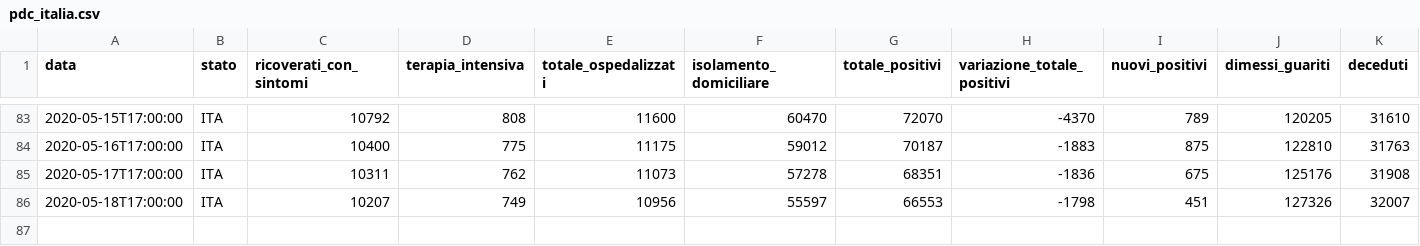
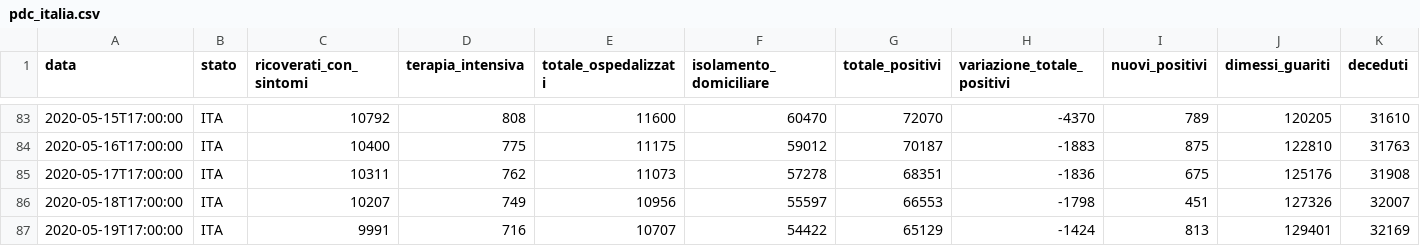
Before and after one commit to sergiocima/Report-COVID-19, a CSV file: pdc_italia.csv, drawn as a sheet; only a part is shown, gaps mark what is left out; rows hold the shown columns only; the diff names each change by its address in the sheet, - before the commit and + after, or states it on an @@ line.

```diff
--- a/pdc_italia.csv
+++ b/pdc_italia.csv
+row 87: 2020-05-19T17:00:00 | ITA | 9991 | 716 | 10707 | 54422 | 65129 | -1424 | 813 | 129401 | 32169
```
Also changed, not shown: andamento-italia-no-lomb.csv, andamento_lombardia.csv, 3 other files.
